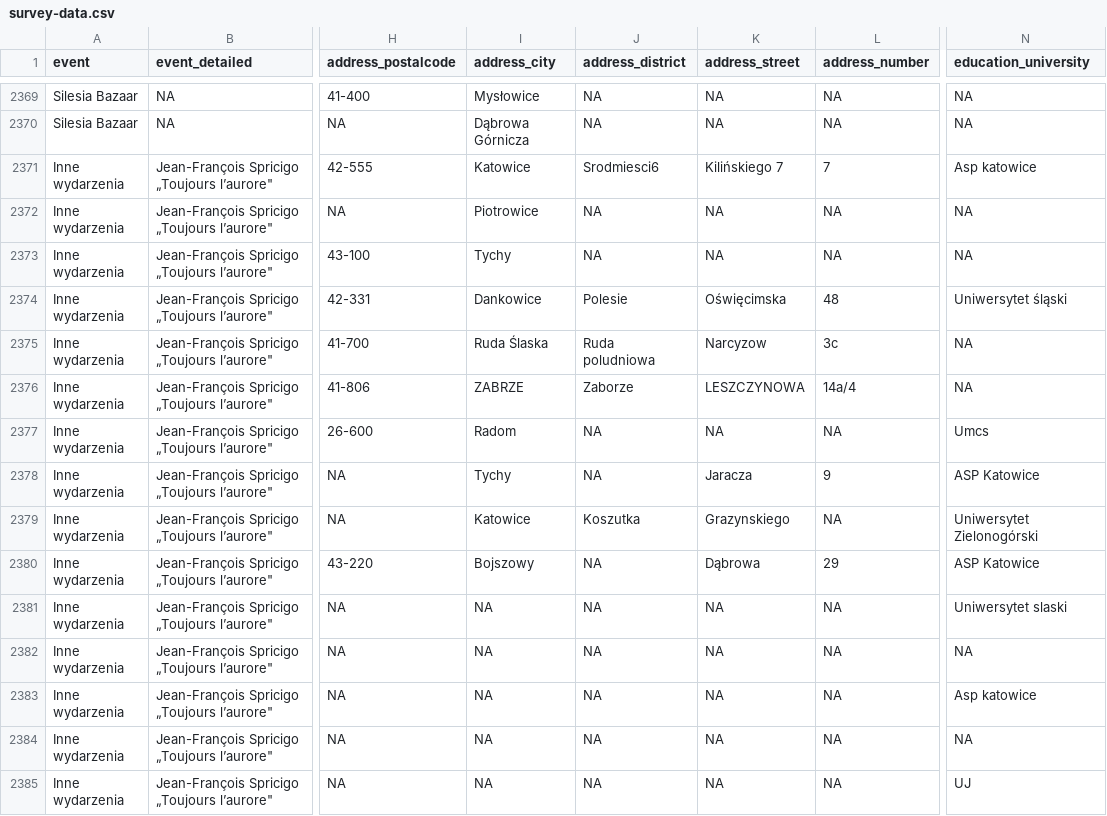
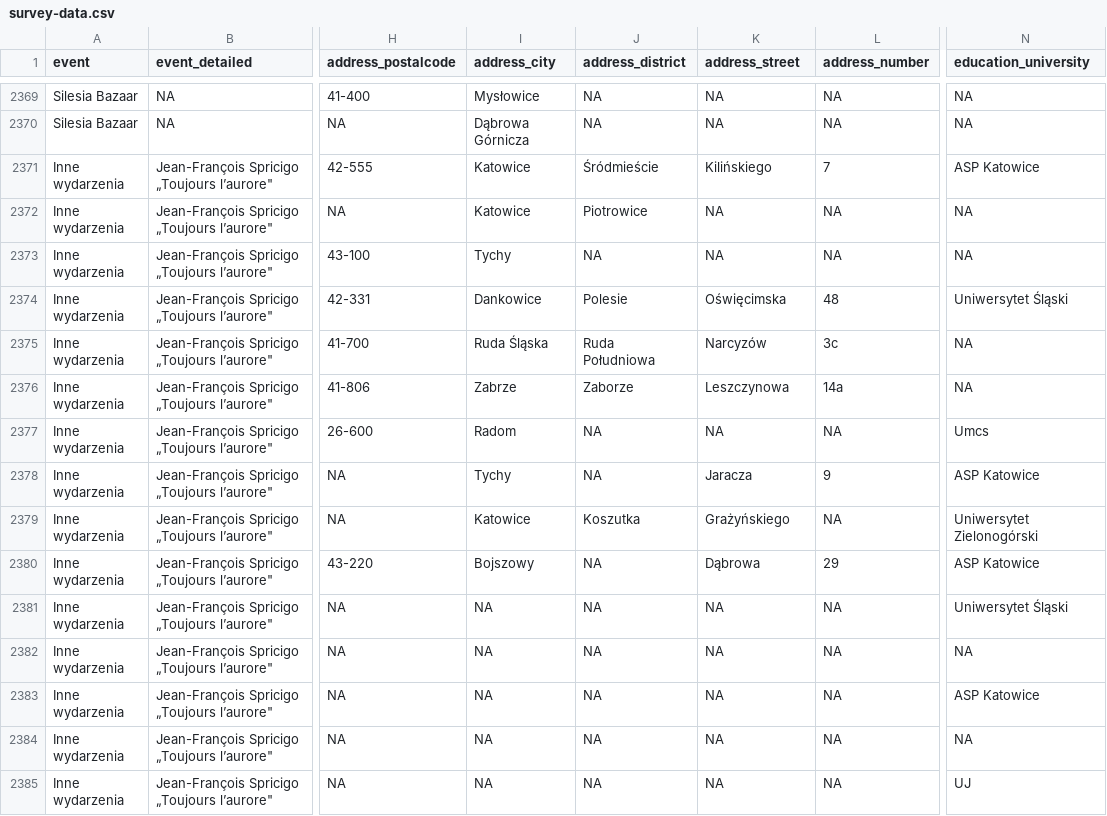
Before and after one commit to medialabkato/katowice-culture-survey, a CSV file: survey-data.csv, drawn as a sheet; only a part is shown, gaps mark what is left out; the diff covers the shown part only; the diff names each change by its address in the sheet, - before the commit and + after, or states it on an @@ line.

Commit message:
Update survey-data.csv

```diff
--- a/survey-data.csv
+++ b/survey-data.csv
-J2371 (address_district): Srodmiesci6
+J2371 (address_district): Śródmieście
-K2371 (address_street): Kilińskiego 7
+K2371 (address_street): Kilińskiego
-N2371 (education_university): Asp katowice
+N2371 (education_university): ASP Katowice
-I2372 (address_city): Piotrowice
+I2372 (address_city): Katowice
-J2372 (address_district): NA
+J2372 (address_district): Piotrowice
-N2374 (education_university): Uniwersytet śląski
+N2374 (education_university): Uniwersytet Śląski
-I2375 (address_city): Ruda Ślaska
+I2375 (address_city): Ruda Śląska
-J2375 (address_district): Ruda poludniowa
+J2375 (address_district): Ruda Południowa
-K2375 (address_street): Narcyzow
+K2375 (address_street): Narcyzów
-I2376 (address_city): ZABRZE
+I2376 (address_city): Zabrze
-K2376 (address_street): LESZCZYNOWA
+K2376 (address_street): Leszczynowa
-L2376 (address_number): 14a/4
+L2376 (address_number): 14a
-K2379 (address_street): Grazynskiego
+K2379 (address_street): Grażyńskiego
-N2381 (education_university): Uniwersytet slaski
+N2381 (education_university): Uniwersytet Śląski
-N2383 (education_university): Asp katowice
+N2383 (education_university): ASP Katowice
```
Also changed, not shown: 91 edited cells elsewhere in this file.
